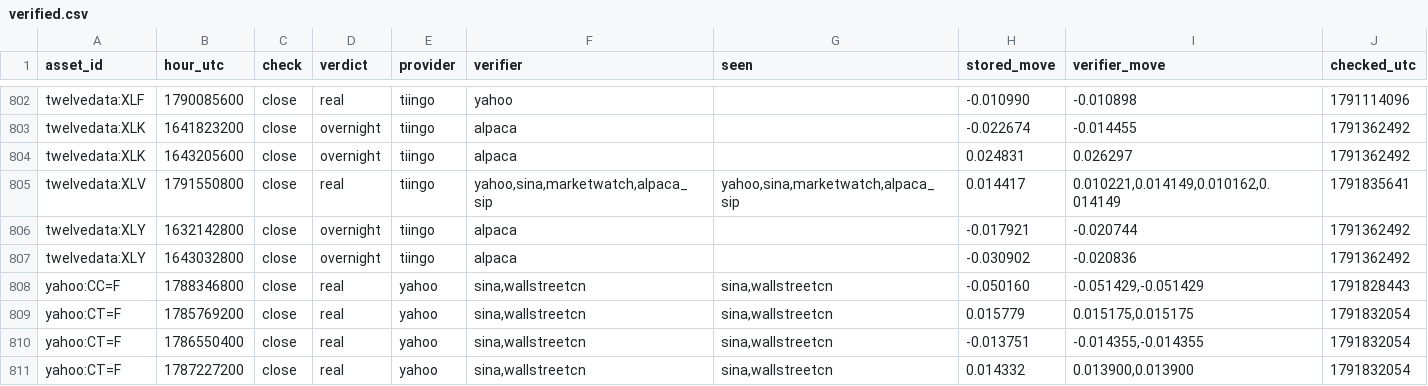
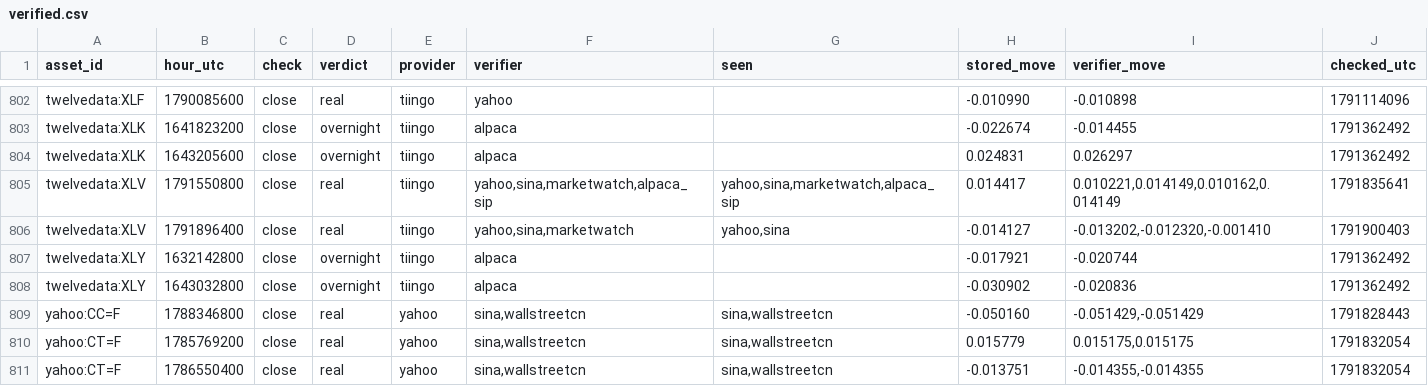
Before and after one commit to conjuror123/Market-alert-old, a CSV file: data/jump/verified.csv, drawn as a sheet; only a part is shown, gaps mark what is left out; the shorter side is filled out with more unchanged rows; the diff names each change by its address in the sheet, - before the commit and + after, or states it on an @@ line.

```diff
--- a/data/jump/verified.csv
+++ b/data/jump/verified.csv
+row 806: twelvedata:XLV | 1791896400 | close | real | tiingo | yahoo,sina,marketwatch | yahoo,sina | -0.014127 | -0.013202,-0.012320,-0.001410 | 1791900403
```
Also changed, not shown: data/jump/dividend_checks.csv, data/jump/usage/hourly.csv, 1 other file.
